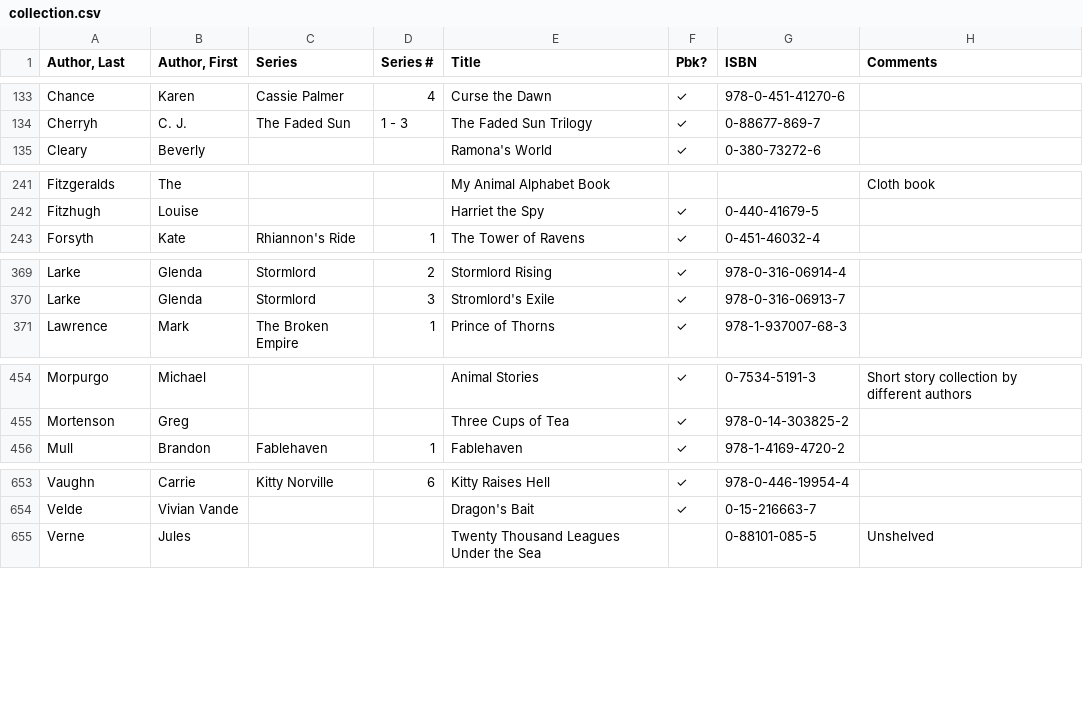
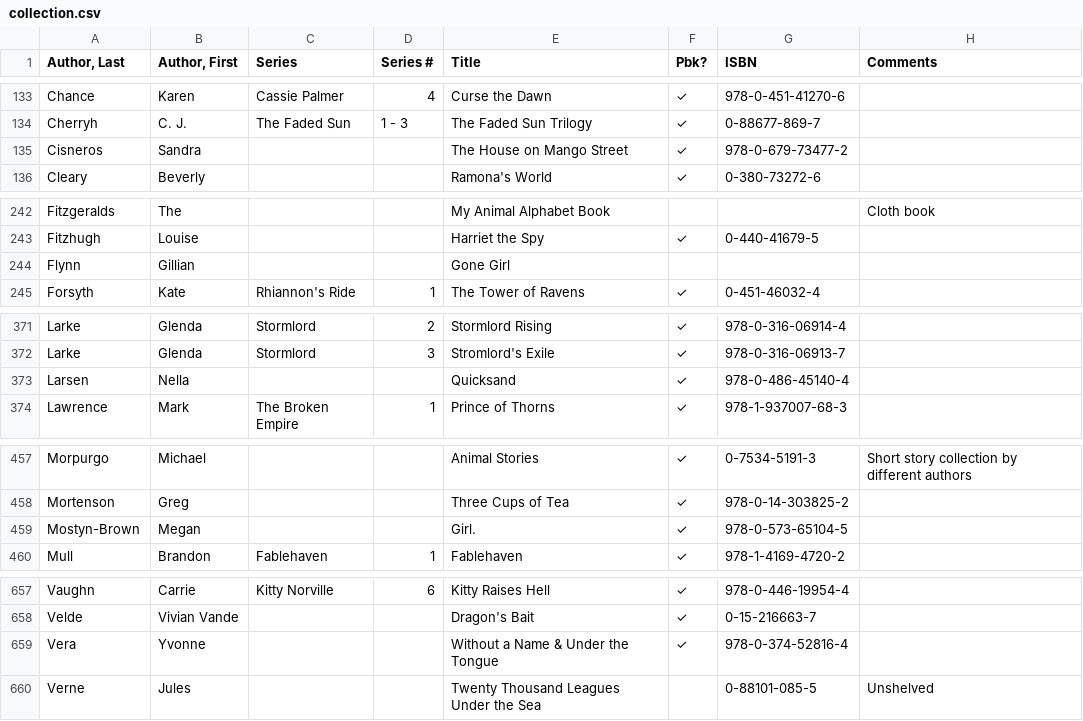
Before and after one commit to mymiller/books, a CSV file: collection.csv, drawn as a sheet; only a part is shown, gaps mark what is left out; the diff covers the shown part only.

Commit message:
Books for Women, Literature and Society - LAIS 404

```diff
--- a/collection.csv
+++ b/collection.csv
@@ -134,2 +134,3 @@ Chance,Karen,Cassie Palmer,4,Curse the Dawn,✓,978-0-451-41270-6,
 Cherryh,C. J.,The Faded Sun,1 - 3,The Faded Sun Trilogy,✓,0-88677-869-7,
+Cisneros,Sandra,,,The House on Mango Street,✓,978-0-679-73477-2,
 Cleary,Beverly,,,Ramona's World,✓,0-380-73272-6,
@@ -242,2 +243,3 @@ Fitzgeralds,The,,,My Animal Alphabet Book,,,Cloth book
 Fitzhugh,Louise,,,Harriet the Spy,✓,0-440-41679-5,
+Flynn,Gillian,,,Gone Girl,,,
 Forsyth,Kate,Rhiannon's Ride,1,The Tower of Ravens,✓,0-451-46032-4,
@@ -370,2 +372,3 @@ Larke,Glenda,Stormlord,2,Stormlord Rising,✓,978-0-316-06914-4,
 Larke,Glenda,Stormlord,3,Stromlord's Exile,✓,978-0-316-06913-7,
+Larsen,Nella,,,Quicksand,✓,978-0-486-45140-4,
 Lawrence,Mark,The Broken Empire,1,Prince of Thorns,✓,978-1-937007-68-3,
@@ -455,2 +458,3 @@ Morpurgo,Michael,,,Animal Stories,✓,0-7534-5191-3,Short story collection by di
 Mortenson,Greg,,,Three Cups of Tea,✓,978-0-14-303825-2,
+Mostyn-Brown,Megan,,,Girl.,✓,978-0-573-65104-5,
 Mull ,Brandon,Fablehaven,1,Fablehaven,✓,978-1-4169-4720-2,
@@ -654,2 +658,3 @@ Vaughn,Carrie,Kitty Norville,6,Kitty Raises Hell,✓,978-0-446-19954-4,
 Velde,Vivian Vande,,,Dragon's Bait,✓,0-15-216663-7,
+Vera,Yvonne,,,Without a Name & Under the Tongue,✓,978-0-374-52816-4,
 Verne,Jules,,,Twenty Thousand Leagues Under the Sea,,0-88101-085-5,Unshelved
```
Also changed, not shown: 1 edited cell elsewhere in this file.
